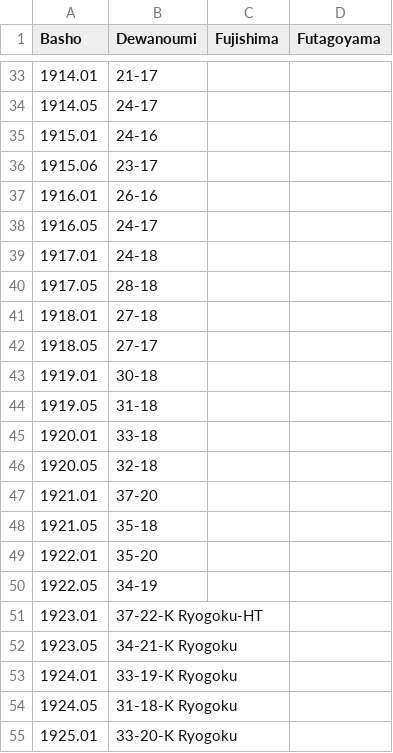
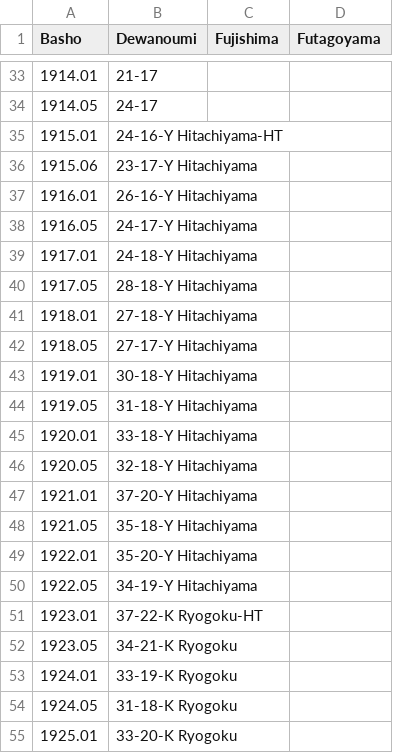
Before and after one commit to andre1670/sumo-heya-chart, a CSV file: chart.csv, drawn as a sheet; only a part is shown, gaps mark what is left out.

Commit message:
Update chart.csv

```diff
--- a/chart.csv
+++ b/chart.csv
@@ -34,18 +34,18 @@ Basho,Dewanoumi,Fujishima,Futagoyama
 1914.05,24-17,,
-1915.01,24-16,,
-1915.06,23-17,,
-1916.01,26-16,,
-1916.05,24-17,,
-1917.01,24-18,,
-1917.05,28-18,,
-1918.01,27-18,,
-1918.05,27-17,,
-1919.01,30-18,,
-1919.05,31-18,,
-1920.01,33-18,,
-1920.05,32-18,,
-1921.01,37-20,,
-1921.05,35-18,,
-1922.01,35-20,,
-1922.05,34-19,,
+1915.01,24-16-Y Hitachiyama-HT,,
+1915.06,23-17-Y Hitachiyama,,
+1916.01,26-16-Y Hitachiyama,,
+1916.05,24-17-Y Hitachiyama,,
+1917.01,24-18-Y Hitachiyama,,
+1917.05,28-18-Y Hitachiyama,,
+1918.01,27-18-Y Hitachiyama,,
+1918.05,27-17-Y Hitachiyama,,
+1919.01,30-18-Y Hitachiyama,,
+1919.05,31-18-Y Hitachiyama,,
+1920.01,33-18-Y Hitachiyama,,
+1920.05,32-18-Y Hitachiyama,,
+1921.01,37-20-Y Hitachiyama,,
+1921.05,35-18-Y Hitachiyama,,
+1922.01,35-20-Y Hitachiyama,,
+1922.05,34-19-Y Hitachiyama,,
 1923.01,37-22-K Ryogoku-HT,,
```
